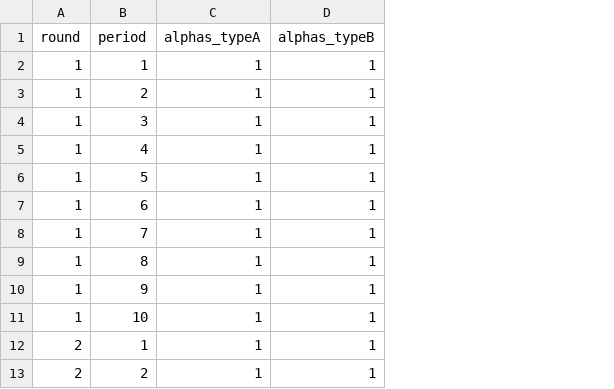
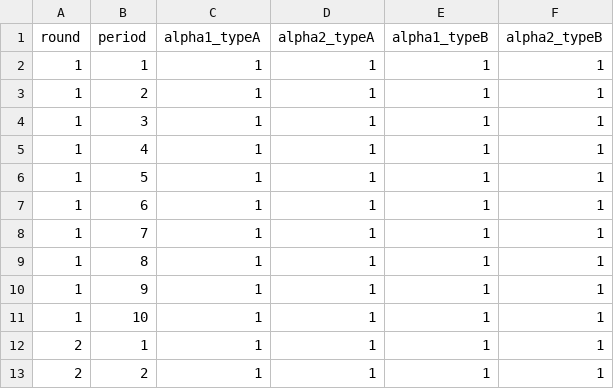
Before and after one commit to anishsasanur/HAI_Pricing, a CSV file: hai_pricing/public/Data/alphas.csv, drawn as a sheet; only a part is shown; the diff names each change by its address in the sheet, - before the commit and + after, or states it on an @@ line.

Commit message:
implemented pricing functions to dashboard

```diff
--- a/hai_pricing/public/Data/alphas.csv
+++ b/hai_pricing/public/Data/alphas.csv
+column E (alpha1_typeB), rows 2-13: all 1
+column F (alpha2_typeB), rows 2-13: all 1
-C1: alphas_typeA
+C1: alpha1_typeA
-D1: alphas_typeB
+D1: alpha2_typeA
```
Also changed, not shown: hai_pricing/public/Data/betas.csv, hai_pricing/public/Data/signals.csv, 3 other files.
